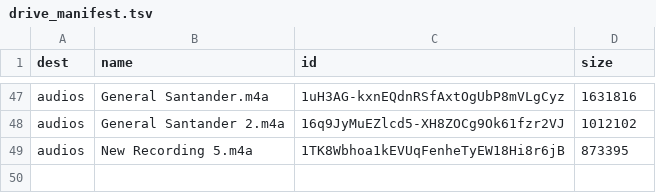
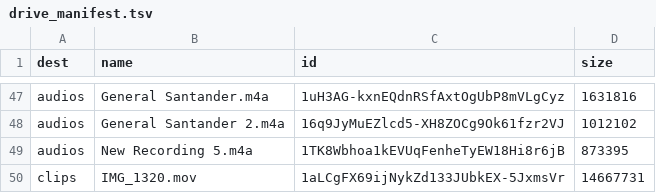
Before and after one commit to maxwhinsis-byte/la-rete-pelicula, a TSV file: analisis/drive_manifest.tsv, drawn as a sheet; only a part is shown, gaps mark what is left out; the diff names each change by its address in the sheet, - before the commit and + after, or states it on an @@ line.

```diff
--- a/analisis/drive_manifest.tsv
+++ b/analisis/drive_manifest.tsv
+row 50: clips | IMG_1320.mov | 1aLCgFX69ijNykZd133JUbkEX-5JxmsVr | 14667731
```
Also changed, not shown: analisis/mapa_clips.csv, 16 other files.
